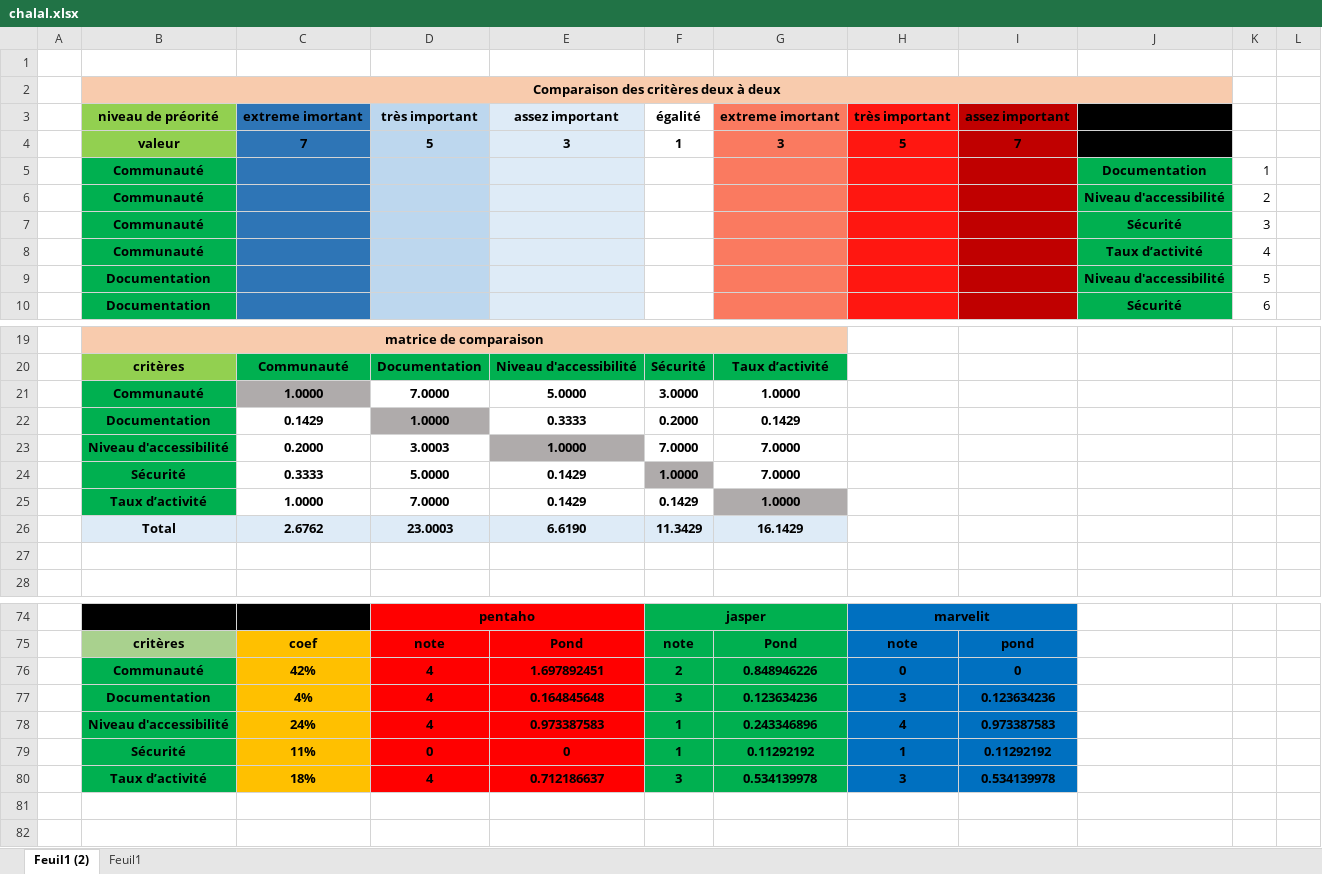
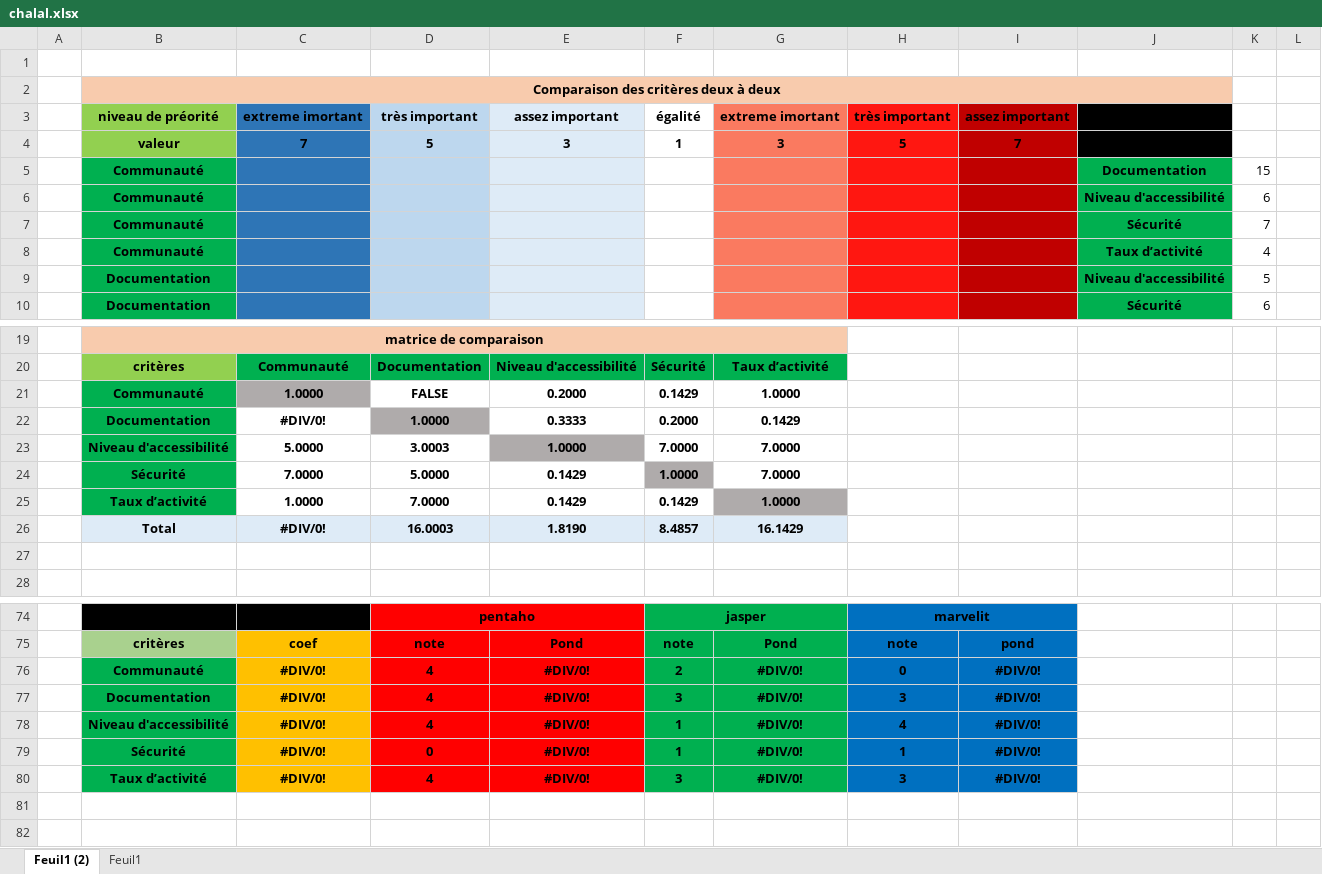
Before and after one commit to Bronz0/AHP, an Excel workbook: chalal.xlsx, sheet Feuil1 (2), drawn as a sheet; only a part is shown, gaps mark what is left out; values as stored, in another font and other column widths than the file's, no borders; charts and pictures and conditional formats not drawn; removed rows and columns are numbered as before the commit, all else as after; the diff covers the shown part only; the diff names each change by its address in the sheet, - before the commit and + after, or states it on an @@ line.

```diff
--- a/chalal.xlsx (sheet Feuil1 (2))
+++ b/chalal.xlsx (sheet Feuil1 (2))
-K5: 1
+K5: 15
-K6: 2
+K6: 6
-K7: 3
+K7: 7
-D21: 7.0000
+D21: FALSE
-E21: 5.0000
+E21: 0.2000
-F21: 3.0000
+F21: 0.1429
-C22: 0.1429
+C22: #DIV/0!
-C23: 0.2000
+C23: 5.0000
-C24: 0.3333
+C24: 7.0000
-row 26:  | Total | 2.6762 | 23.0003 | 6.6190 | 11.3429 | 16.1429
+row 26:  | Total | #DIV/0! | 16.0003 | 1.8190 | 8.4857 | 16.1429
-C76: 42%
+C76: #DIV/0!
-E76: 1.697892451
+E76: #DIV/0!
-G76: 0.848946226
+G76: #DIV/0!
-I76: 0
+I76: #DIV/0!
-C77: 4%
+C77: #DIV/0!
-E77: 0.164845648
+E77: #DIV/0!
-G77: 0.123634236
+G77: #DIV/0!
-I77: 0.123634236
+I77: #DIV/0!
-C78: 24%
+C78: #DIV/0!
-E78: 0.973387583
+E78: #DIV/0!
-G78: 0.243346896
+G78: #DIV/0!
-I78: 0.973387583
+I78: #DIV/0!
-C79: 11%
+C79: #DIV/0!
-E79: 0
+E79: #DIV/0!
-G79: 0.11292192
+G79: #DIV/0!
-I79: 0.11292192
+I79: #DIV/0!
-C80: 18%
+C80: #DIV/0!
-E80: 0.712186637
+E80: #DIV/0!
-G80: 0.534139978
+G80: #DIV/0!
-I80: 0.534139978
+I80: #DIV/0!
```
Also changed, not shown: 10 added rows, 10 removed rows and 10 edited cells elsewhere in this sheet, charts or pictures, 1 other file.
